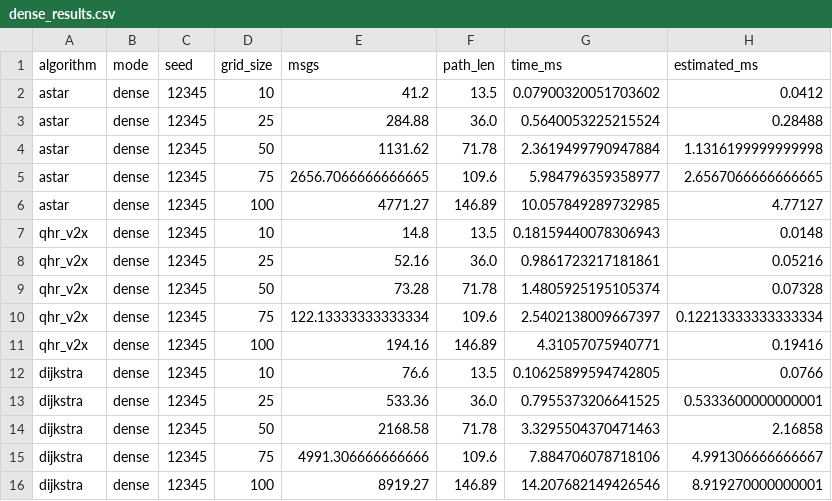
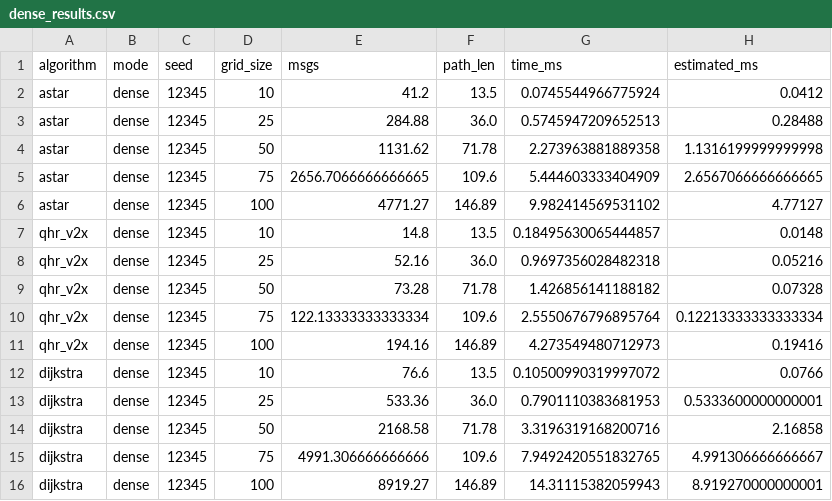
Before and after one commit to riotu-lab/QHR-V2X, a CSV file: experiments/results/paper_reproduction/dense_results.csv, drawn as a sheet.

```diff
--- a/experiments/results/paper_reproduction/dense_results.csv
+++ b/experiments/results/paper_reproduction/dense_results.csv
@@ -1,16 +1,16 @@
 algorithm,mode,seed,grid_size,msgs,path_len,time_ms,estimated_ms
-astar,dense,12345,10,41.2,13.5,0.07900320051703602,0.0412
-astar,dense,12345,25,284.88,36.0,0.5640053225215524,0.28488
-astar,dense,12345,50,1131.62,71.78,2.3619499790947884,1.1316199999999998
-astar,dense,12345,75,2656.7066666666665,109.6,5.984796359358977,2.6567066666666665
-astar,dense,12345,100,4771.27,146.89,10.057849289732985,4.77127
-qhr_v2x,dense,12345,10,14.8,13.5,0.18159440078306943,0.0148
-qhr_v2x,dense,12345,25,52.16,36.0,0.9861723217181861,0.05216
-qhr_v2x,dense,12345,50,73.28,71.78,1.4805925195105374,0.07328
-qhr_v2x,dense,12345,75,122.13333333333334,109.6,2.5402138009667397,0.12213333333333334
-qhr_v2x,dense,12345,100,194.16,146.89,4.31057075940771,0.19416
-dijkstra,dense,12345,10,76.6,13.5,0.10625899594742805,0.0766
-dijkstra,dense,12345,25,533.36,36.0,0.7955373206641525,0.5333600000000001
-dijkstra,dense,12345,50,2168.58,71.78,3.3295504370471463,2.16858
-dijkstra,dense,12345,75,4991.306666666666,109.6,7.884706078718106,4.991306666666667
-dijkstra,dense,12345,100,8919.27,146.89,14.207682149426546,8.919270000000001
+astar,dense,12345,10,41.2,13.5,0.0745544966775924,0.0412
+astar,dense,12345,25,284.88,36.0,0.5745947209652513,0.28488
+astar,dense,12345,50,1131.62,71.78,2.273963881889358,1.1316199999999998
+astar,dense,12345,75,2656.7066666666665,109.6,5.444603333404909,2.6567066666666665
+astar,dense,12345,100,4771.27,146.89,9.982414569531102,4.77127
+qhr_v2x,dense,12345,10,14.8,13.5,0.18495630065444857,0.0148
+qhr_v2x,dense,12345,25,52.16,36.0,0.9697356028482318,0.05216
+qhr_v2x,dense,12345,50,73.28,71.78,1.426856141188182,0.07328
+qhr_v2x,dense,12345,75,122.13333333333334,109.6,2.5550676796895764,0.12213333333333334
+qhr_v2x,dense,12345,100,194.16,146.89,4.273549480712973,0.19416
+dijkstra,dense,12345,10,76.6,13.5,0.10500990319997072,0.0766
+dijkstra,dense,12345,25,533.36,36.0,0.7901110383681953,0.5333600000000001
+dijkstra,dense,12345,50,2168.58,71.78,3.3196319168200716,2.16858
+dijkstra,dense,12345,75,4991.306666666666,109.6,7.9492420551832765,4.991306666666667
+dijkstra,dense,12345,100,8919.27,146.89,14.31115382059943,8.919270000000001
```
Also changed, not shown: experiments/results/paper_reproduction/sparse_results.csv, 3 other files.
